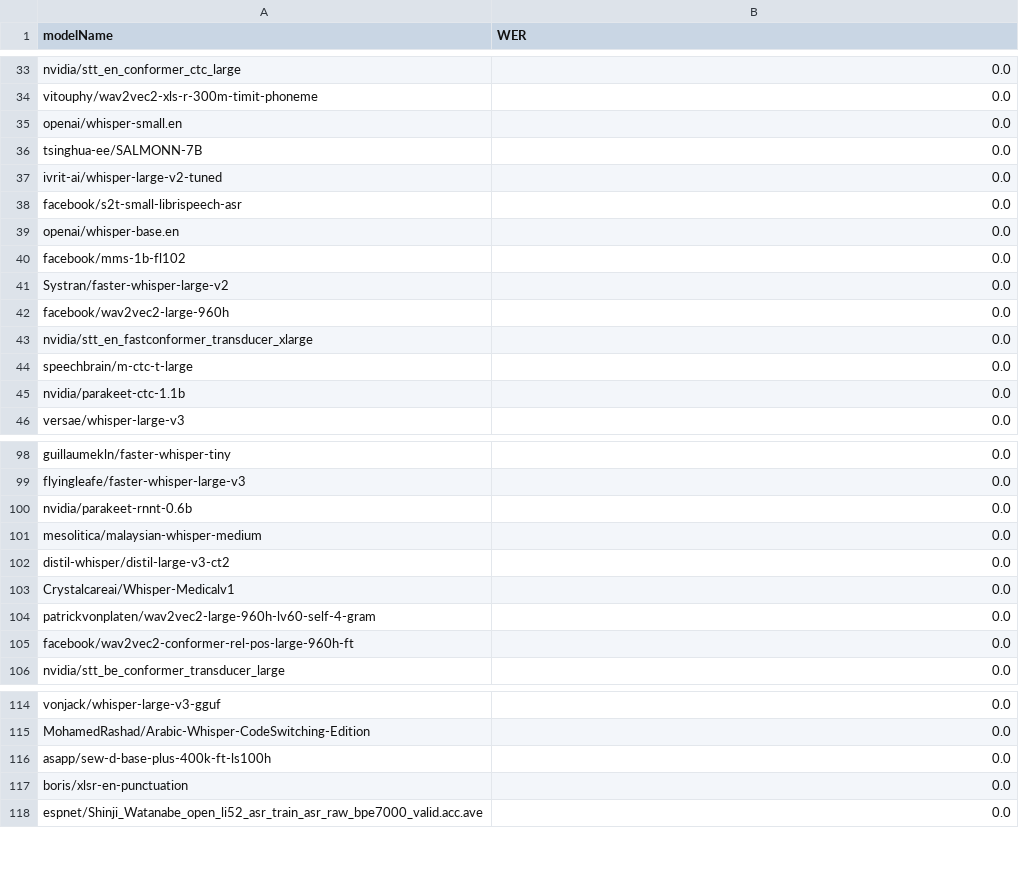
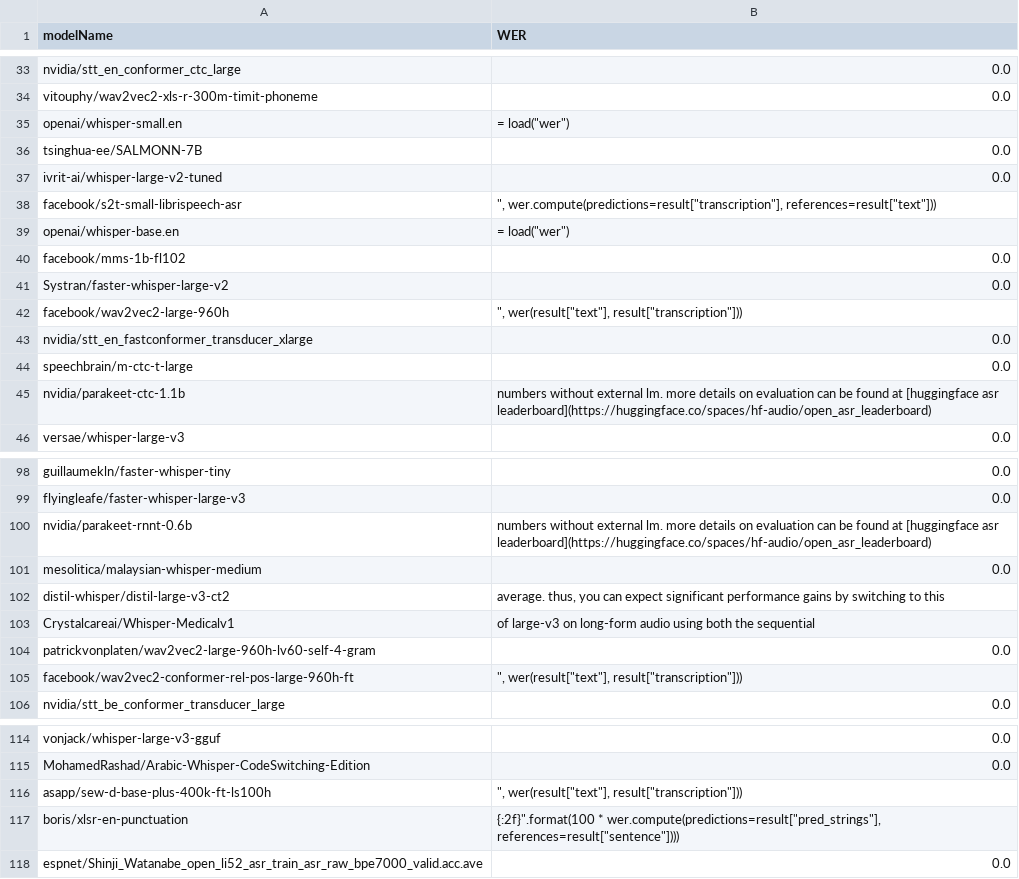
Before and after one commit to rodoggyro/iResearch-2024, a CSV file: readme-files/WER.csv, drawn as a sheet; only a part is shown, gaps mark what is left out; the diff covers the shown part only.

```diff
--- a/readme-files/WER.csv
+++ b/readme-files/WER.csv
@@ -34,13 +34,13 @@ nvidia/stt_en_conformer_ctc_large,0.0
 vitouphy/wav2vec2-xls-r-300m-timit-phoneme,0.0
-openai/whisper-small.en,0.0
+openai/whisper-small.en,"= load(""wer"")"
 tsinghua-ee/SALMONN-7B,0.0
 ivrit-ai/whisper-large-v2-tuned,0.0
-facebook/s2t-small-librispeech-asr,0.0
-openai/whisper-base.en,0.0
+facebook/s2t-small-librispeech-asr,""", wer.compute(predictions=result[""transcription""], references=result[""text""]))"
+openai/whisper-base.en,"= load(""wer"")"
 facebook/mms-1b-fl102,0.0
 Systran/faster-whisper-large-v2,0.0
-facebook/wav2vec2-large-960h,0.0
+facebook/wav2vec2-large-960h,""", wer(result[""text""], result[""transcription""]))"
 nvidia/stt_en_fastconformer_transducer_xlarge,0.0
 speechbrain/m-ctc-t-large,0.0
-nvidia/parakeet-ctc-1.1b,0.0
+nvidia/parakeet-ctc-1.1b,numbers without external lm. more details on evaluation can be found at [huggingface asr leaderboard](https://huggingface.co/spaces/hf-audio/open_asr_leaderboard)
 versae/whisper-large-v3,0.0
@@ -99,8 +99,8 @@ guillaumekln/faster-whisper-tiny,0.0
 flyingleafe/faster-whisper-large-v3,0.0
-nvidia/parakeet-rnnt-0.6b,0.0
+nvidia/parakeet-rnnt-0.6b,numbers without external lm. more details on evaluation can be found at [huggingface asr leaderboard](https://huggingface.co/spaces/hf-audio/open_asr_leaderboard)
 mesolitica/malaysian-whisper-medium,0.0
-distil-whisper/distil-large-v3-ct2,0.0
-Crystalcareai/Whisper-Medicalv1,0.0
+distil-whisper/distil-large-v3-ct2,"average. thus, you can expect significant performance gains by switching to this "
+Crystalcareai/Whisper-Medicalv1,of large-v3 on long-form audio using both the sequential
 patrickvonplaten/wav2vec2-large-960h-lv60-self-4-gram,0.0
-facebook/wav2vec2-conformer-rel-pos-large-960h-ft,0.0
+facebook/wav2vec2-conformer-rel-pos-large-960h-ft,""", wer(result[""text""], result[""transcription""]))"
 nvidia/stt_be_conformer_transducer_large,0.0
@@ -115,4 +115,4 @@ vonjack/whisper-large-v3-gguf,0.0
 MohamedRashad/Arabic-Whisper-CodeSwitching-Edition,0.0
-asapp/sew-d-base-plus-400k-ft-ls100h,0.0
-boris/xlsr-en-punctuation,0.0
+asapp/sew-d-base-plus-400k-ft-ls100h,""", wer(result[""text""], result[""transcription""]))"
+boris/xlsr-en-punctuation," {:2f}"".format(100 * wer.compute(predictions=result[""pred_strings""], references=result[""sentence""])))"
 espnet/Shinji_Watanabe_open_li52_asr_train_asr_raw_bpe7000_valid.acc.ave,0.0
```
Also changed, not shown: 39 edited cells elsewhere in this file, 2 other files.
